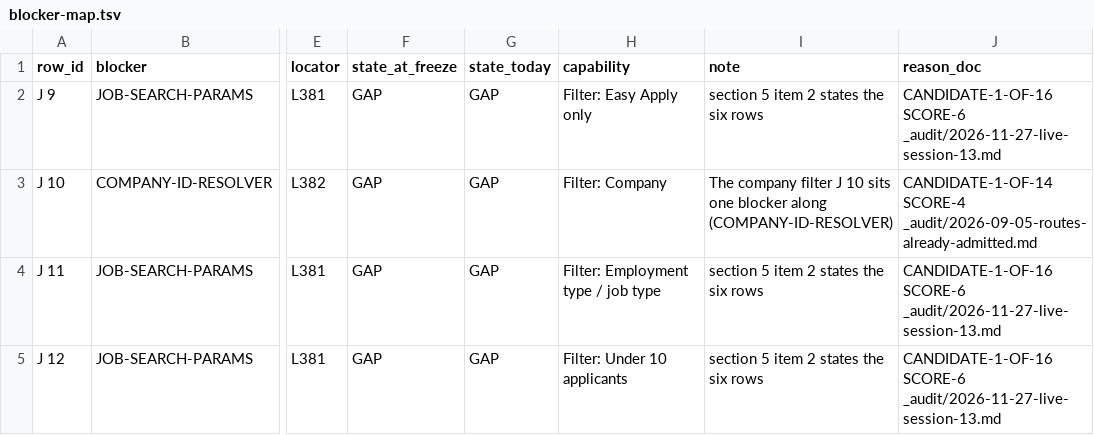
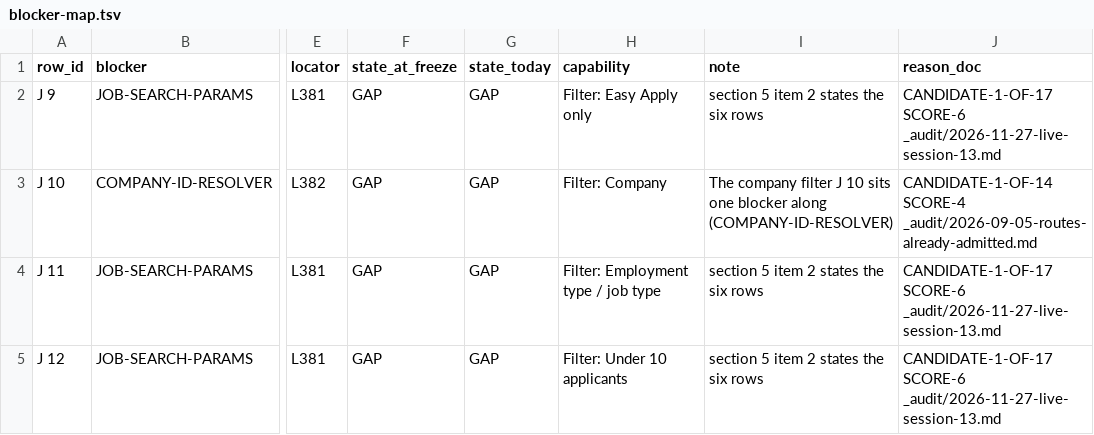
Before and after one commit to Sundeepg98/linkedin-mcp, a TSV file: _audit/_census/blocker-map.tsv, drawn as a sheet; only a part is shown, gaps mark what is left out; the diff covers the shown part only; the diff names each change by its address in the sheet, - before the commit and + after, or states it on an @@ line.

Commit message:
record: live session 14, phase A -- the plan, the runner, two cold-review rounds
Session 14's record, opened offline. Nothing was loaded.

- Sections 0-3: what disk said that the orders did not, the plan, the
  rulings and the stop lines.
  - J 9 is the Easy Apply key, so TOGGLE-FIRST runs it first.
  - The queue's loads column under-counts four lines.
  - E5 decides the self block.
  - The plan is the merged queue's session-14 lines, by rows_per_load, with
    the most and expected loads the runner's own table gives, and a 14a/14b
    split derived by simulating the preflight's rule. 14b is a session of its
    own.
  - UNREAD-SKIPPED (the orchestrator, 23:12) drops M M28, M M54 and M M34.
    Their freed loads go to rank 34.
- Sections 4-6: the runner, the red-first checks and the cold review.
  - Round 1: 0 blockers, 4 majors, 11 minors.
  - Round 2, warm: 2 new majors and 3 new minors.
  - Each finding is fixed at the cause, with a check that fails without it.
- The orders' UNREAD note was read and deleted before this commit.
- The three derived views were regenerated.

```diff
--- a/_audit/_census/blocker-map.tsv
+++ b/_audit/_census/blocker-map.tsv
-J2 (reason_doc): CANDIDATE-1-OF-16 SCORE-6 _audit/2026-11-27-live-session-13.md
+J2 (reason_doc): CANDIDATE-1-OF-17 SCORE-6 _audit/2026-11-27-live-session-13.md
-J4:J5 (reason_doc): CANDIDATE-1-OF-16 SCORE-6 _audit/2026-11-27-live-session-13.md
+J4:J5 (reason_doc): CANDIDATE-1-OF-17 SCORE-6 _audit/2026-11-27-live-session-13.md
```
Also changed, not shown: 9 edited cells elsewhere in this file, 3 other files.
